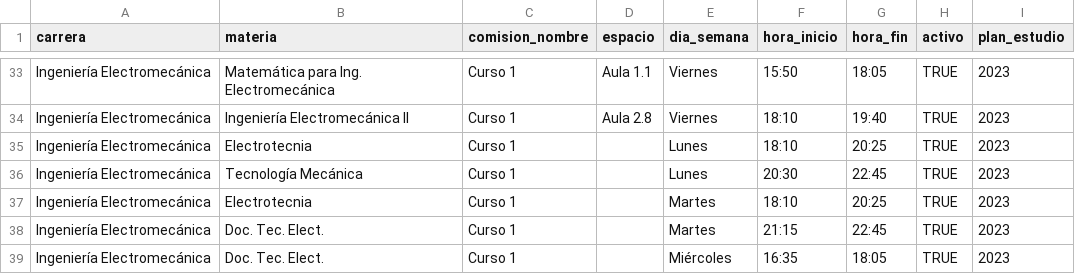
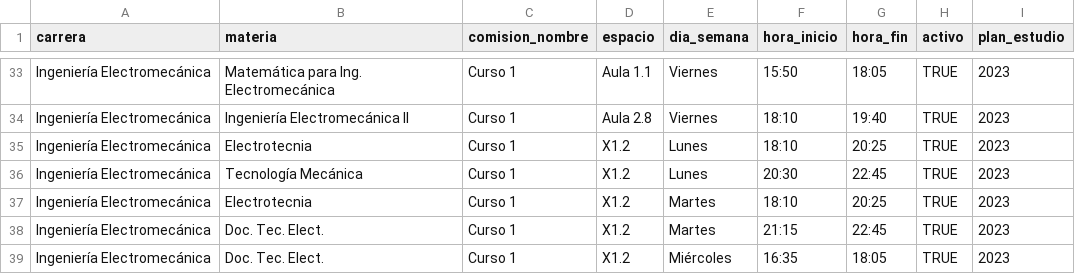
Before and after one commit to DanielBenjaminLopez/STU-FRRe, a CSV file: back/api/seed/Datos IEM - Horarios.csv, drawn as a sheet; only a part is shown, gaps mark what is left out; the diff covers the shown part only.

```diff
--- a/back/api/seed/Datos IEM - Horarios.csv
+++ b/back/api/seed/Datos IEM - Horarios.csv
@@ -34,6 +34,6 @@ Ingeniería Electromecánica,Matemática para Ing. Electromecánica,Curso 1,Aula
 Ingeniería Electromecánica,Ingeniería Electromecánica II,Curso 1,Aula 2.8,Viernes,18:10,19:40,TRUE,2023
-Ingeniería Electromecánica,Electrotecnia,Curso 1,,Lunes,18:10,20:25,TRUE,2023
-Ingeniería Electromecánica,Tecnología Mecánica,Curso 1,,Lunes,20:30,22:45,TRUE,2023
-Ingeniería Electromecánica,Electrotecnia,Curso 1,,Martes,18:10,20:25,TRUE,2023
-Ingeniería Electromecánica,Doc. Tec. Elect.,Curso 1,,Martes,21:15,22:45,TRUE,2023
-Ingeniería Electromecánica,Doc. Tec. Elect.,Curso 1,,Miércoles,16:35,18:05,TRUE,2023
+Ingeniería Electromecánica,Electrotecnia,Curso 1,X1.2,Lunes,18:10,20:25,TRUE,2023
+Ingeniería Electromecánica,Tecnología Mecánica,Curso 1,X1.2,Lunes,20:30,22:45,TRUE,2023
+Ingeniería Electromecánica,Electrotecnia,Curso 1,X1.2,Martes,18:10,20:25,TRUE,2023
+Ingeniería Electromecánica,Doc. Tec. Elect.,Curso 1,X1.2,Martes,21:15,22:45,TRUE,2023
+Ingeniería Electromecánica,Doc. Tec. Elect.,Curso 1,X1.2,Miércoles,16:35,18:05,TRUE,2023
```
Also changed, not shown: 13 edited cells elsewhere in this file, back/api/seed/Datos IQ - Horarios.csv, back/api/seed/Datos ISI - Espacio.csv, 12 other files.
